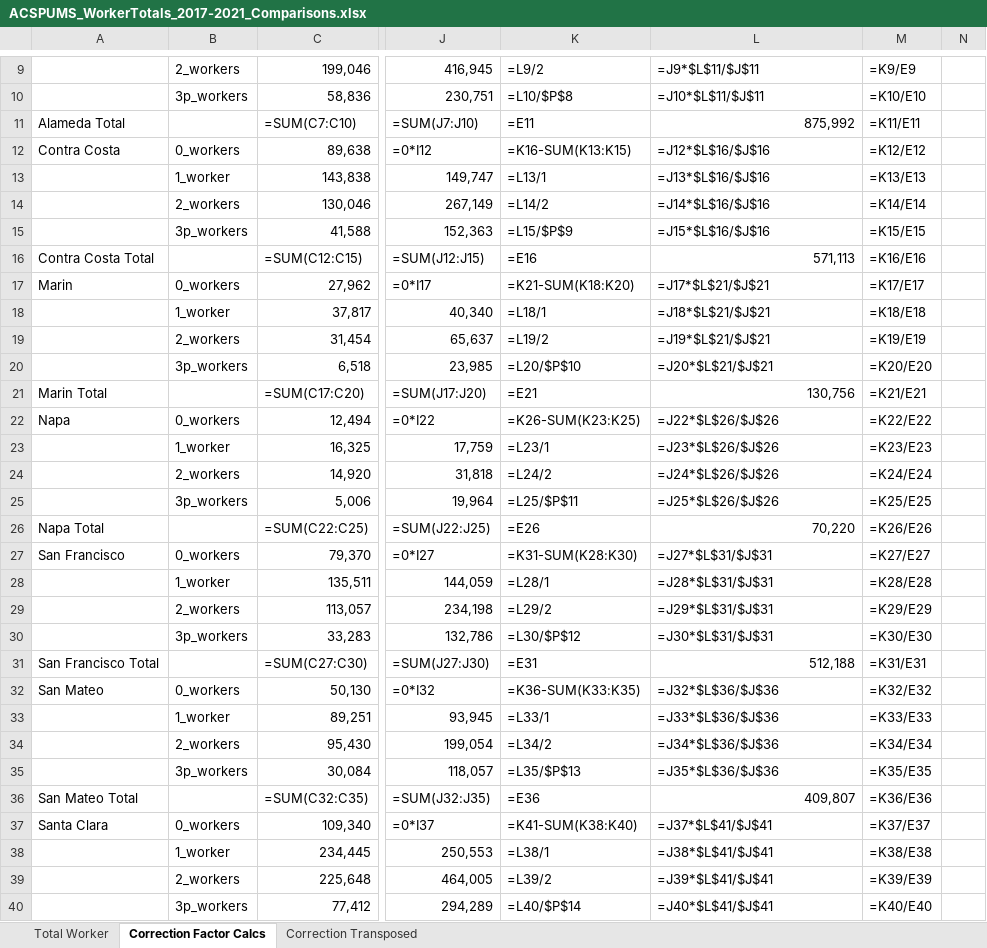
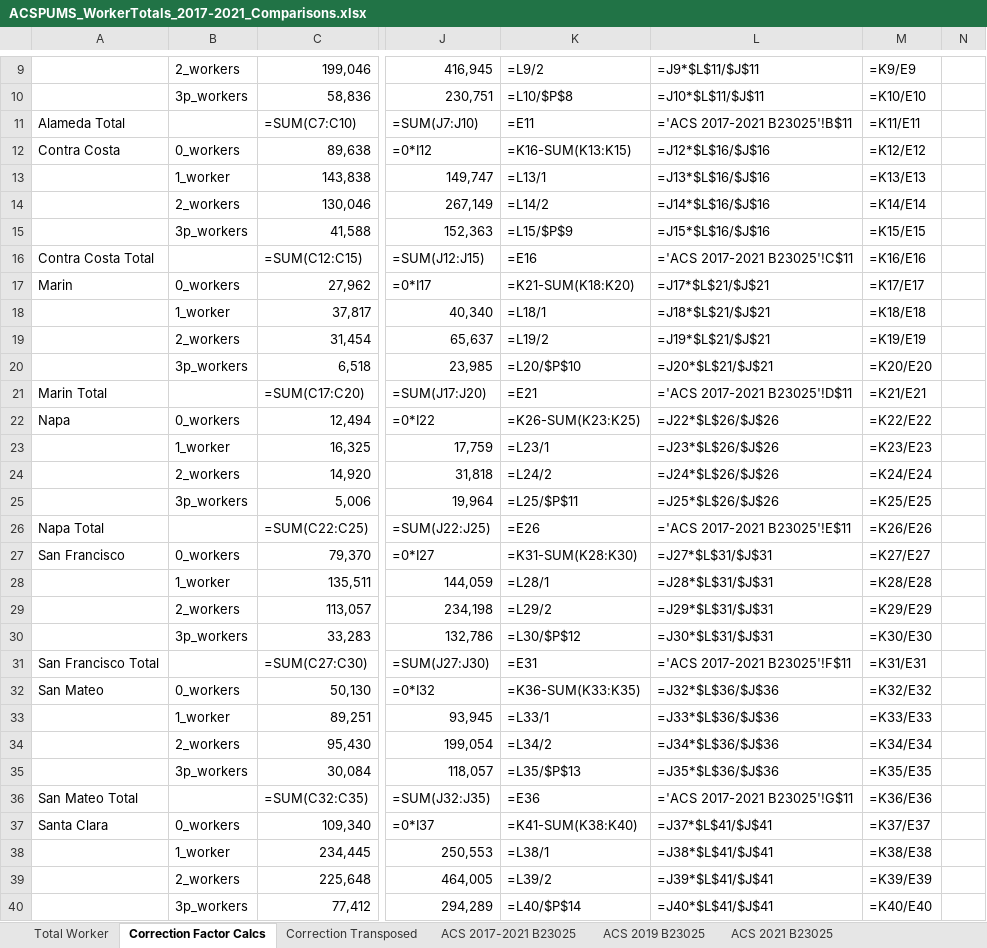
Before and after one commit to BayAreaMetro/petrale, an Excel workbook: applications/travel_model_lu_inputs/2020/Workers/ACSPUMS_WorkerTotals_2017-2021_Comparisons.xlsx, sheet Correction Factor Calcs, drawn as a sheet; only a part is shown, gaps mark what is left out; values as stored, in another font and other column widths than the file's, no borders; formulas are shown in place of their values; the diff covers the shown part only; the diff names each change by its address in the sheet, - before the commit and + after, or states it on an @@ line.

```diff
--- a/applications/travel_model_lu_inputs/2020/Workers/ACSPUMS_WorkerTotals_2017-2021_Comparisons.xlsx (sheet Correction Factor Calcs)
+++ b/applications/travel_model_lu_inputs/2020/Workers/ACSPUMS_WorkerTotals_2017-2021_Comparisons.xlsx (sheet Correction Factor Calcs)
+sheet tab: ACS 2017-2021 B23025
+sheet tab: ACS 2019 B23025
+sheet tab: ACS 2021 B23025
-L11: 875,992
+L11: ='ACS 2017-2021 B23025'!B$11
-L16: 571,113
+L16: ='ACS 2017-2021 B23025'!C$11
-L21: 130,756
+L21: ='ACS 2017-2021 B23025'!D$11
-L26: 70,220
+L26: ='ACS 2017-2021 B23025'!E$11
-L31: 512,188
+L31: ='ACS 2017-2021 B23025'!F$11
-L36: 409,807
+L36: ='ACS 2017-2021 B23025'!G$11
```
Also changed, not shown: 4 edited cells elsewhere in this sheet, other sheet tabs, 5 other files.
